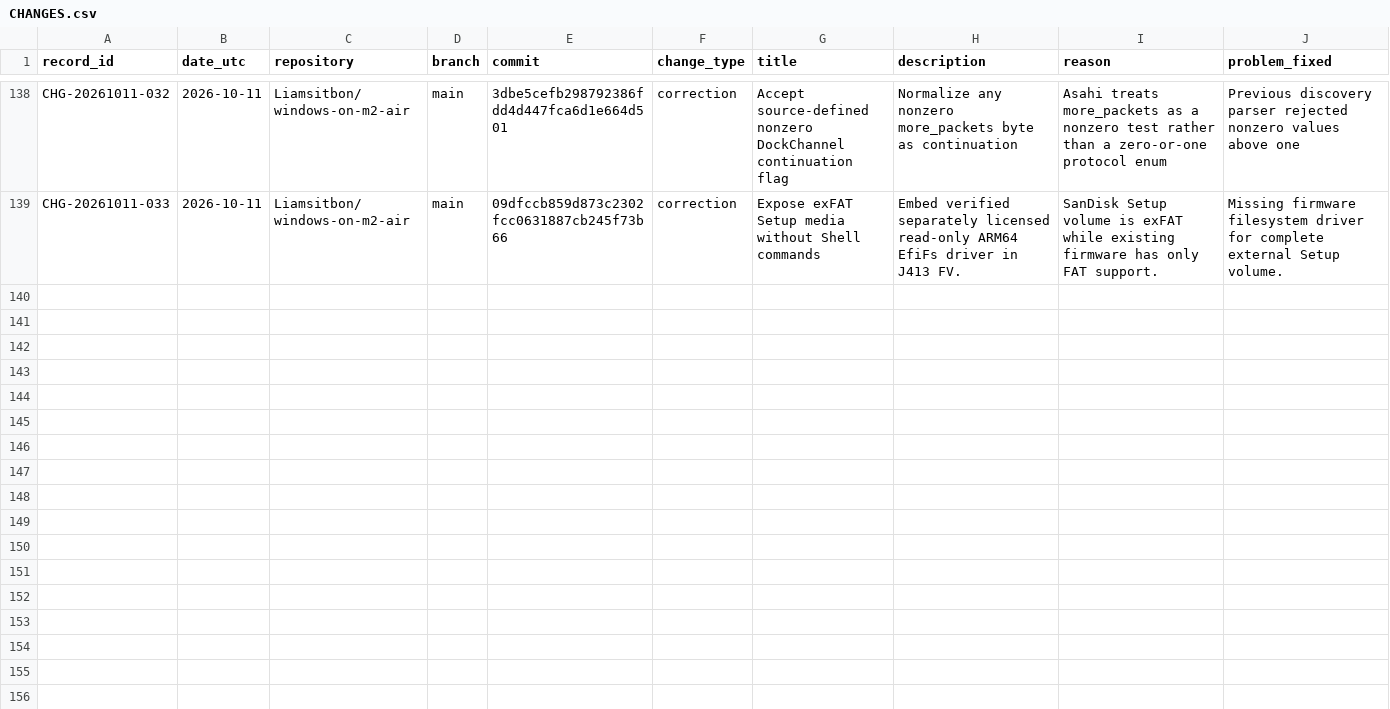
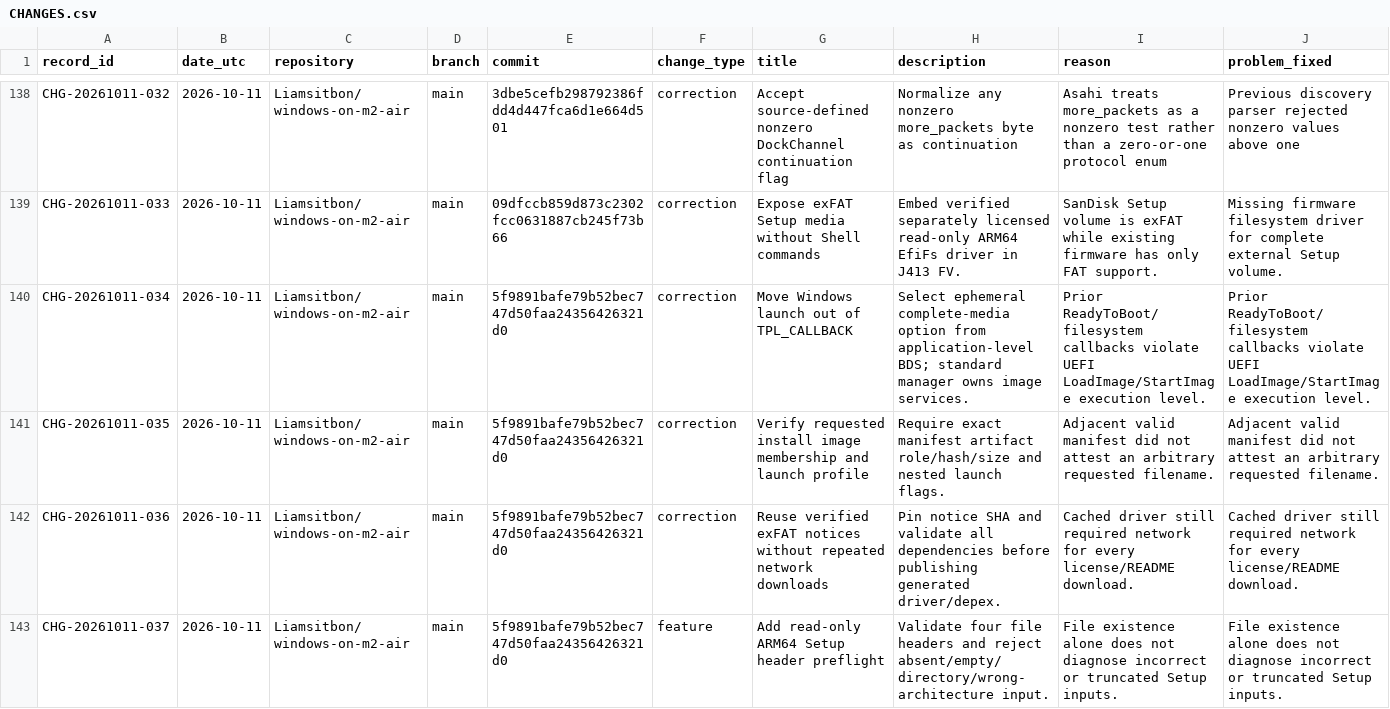
Before and after one commit to Liamsitbon/windows-on-m2-air, a CSV file: investigation/CHANGES.csv, drawn as a sheet; only a part is shown, gaps mark what is left out; rows hold the shown columns only; the diff names each change by its address in the sheet, - before the commit and + after, or states it on an @@ line.

Commit message:
Record BDS verification, Setup preflight and photographed USB0 attempt

```diff
--- a/investigation/CHANGES.csv
+++ b/investigation/CHANGES.csv
+row 140: CHG-20261011-034 | 2026-10-11 | Liamsitbon/windows-on-m2-air | main | 5f9891bafe79b52bec747d50faa24356426321d0 | correction | Move Windows launch out of TPL_CALLBACK | Select ephemeral complete-media option from application-level BDS; standard manager owns image services. | Prior ReadyToBoot/filesystem callbacks violate UEFI LoadImage/StartImage execution level. | Prior ReadyToBoot/filesystem callbacks violate UEFI LoadImage/StartImage execution level.
+row 141: CHG-20261011-035 | 2026-10-11 | Liamsitbon/windows-on-m2-air | main | 5f9891bafe79b52bec747d50faa24356426321d0 | correction | Verify requested install image membership and launch profile | Require exact manifest artifact role/hash/size and nested launch flags. | Adjacent valid manifest did not attest an arbitrary requested filename. | Adjacent valid manifest did not attest an arbitrary requested filename.
+row 142: CHG-20261011-036 | 2026-10-11 | Liamsitbon/windows-on-m2-air | main | 5f9891bafe79b52bec747d50faa24356426321d0 | correction | Reuse verified exFAT notices without repeated network downloads | Pin notice SHA and validate all dependencies before publishing generated driver/depex. | Cached driver still required network for every license/README download. | Cached driver still required network for every license/README download.
+row 143: CHG-20261011-037 | 2026-10-11 | Liamsitbon/windows-on-m2-air | main | 5f9891bafe79b52bec747d50faa24356426321d0 | feature | Add read-only ARM64 Setup header preflight | Validate four file headers and reject absent/empty/directory/wrong-architecture input. | File existence alone does not diagnose incorrect or truncated Setup inputs. | File existence alone does not diagnose incorrect or truncated Setup inputs.
```
Also changed, not shown: 1 other file.
